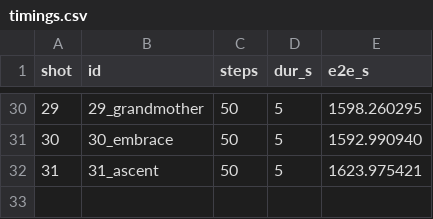
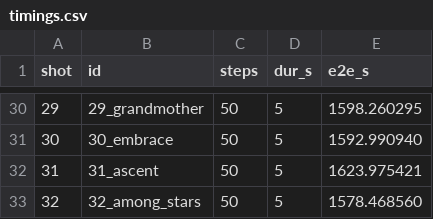
Before and after one commit to tayaee/video-generation, a CSV file: results/matchgirl/profiles/s50-576p-vllm-t2va/shots/timings.csv, drawn as a sheet; only a part is shown, gaps mark what is left out; the diff names each change by its address in the sheet, - before the commit and + after, or states it on an @@ line.

Commit message:
add more shots to matchgirl/profiles/s50-576p-vllm-t2va/shots

```diff
--- a/results/matchgirl/profiles/s50-576p-vllm-t2va/shots/timings.csv
+++ b/results/matchgirl/profiles/s50-576p-vllm-t2va/shots/timings.csv
+row 33: 32 | 32_among_stars | 50 | 5 | 1578.468560
```
Also changed, not shown: 3 other files.
